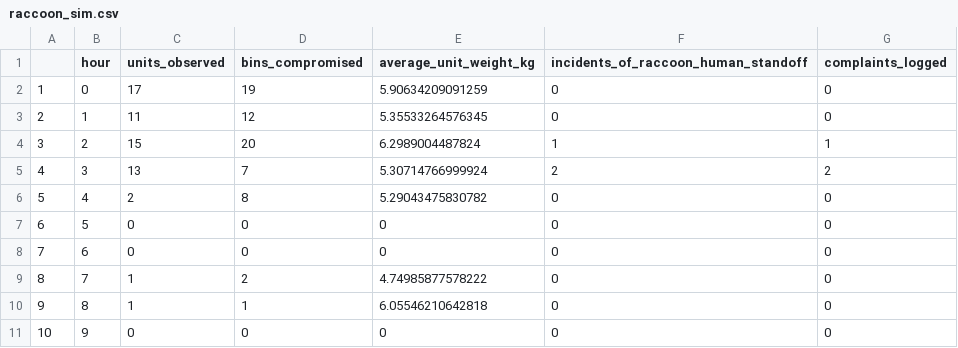
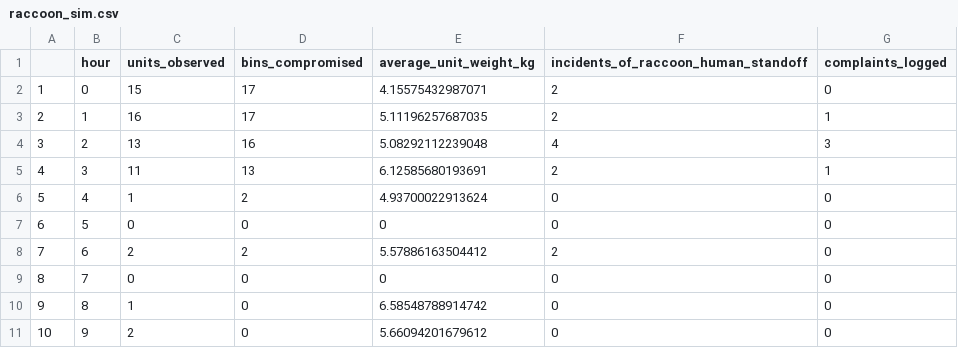
Before and after one commit to shadowmisstep/yyz-raccoon-activity, a CSV file: data/raccoon_sim.csv, drawn as a sheet; only a part is shown; the diff covers the shown part only.

```diff
--- a/data/raccoon_sim.csv
+++ b/data/raccoon_sim.csv
@@ -1,11 +1,11 @@
 "","hour","units_observed","bins_compromised","average_unit_weight_kg","incidents_of_raccoon_human_standoff","complaints_logged"
-"1",0,17,19,5.90634209091259,0,0
-"2",1,11,12,5.35533264576345,0,0
-"3",2,15,20,6.2989004487824,1,1
-"4",3,13,7,5.30714766999924,2,2
-"5",4,2,8,5.29043475830782,0,0
+"1",0,15,17,4.15575432987071,2,0
+"2",1,16,17,5.11196257687035,2,1
+"3",2,13,16,5.08292112239048,4,3
+"4",3,11,13,6.12585680193691,2,1
+"5",4,1,2,4.93700022913624,0,0
 "6",5,0,0,0,0,0
-"7",6,0,0,0,0,0
-"8",7,1,2,4.74985877578222,0,0
-"9",8,1,1,6.05546210642818,0,0
-"10",9,0,0,0,0,0
+"7",6,2,2,5.57886163504412,2,0
+"8",7,0,0,0,0,0
+"9",8,1,0,6.58548788914742,0,0
+"10",9,2,0,5.66094201679612,0,0
```
Also changed, not shown: 38 edited cells elsewhere in this file, 1 other file.
